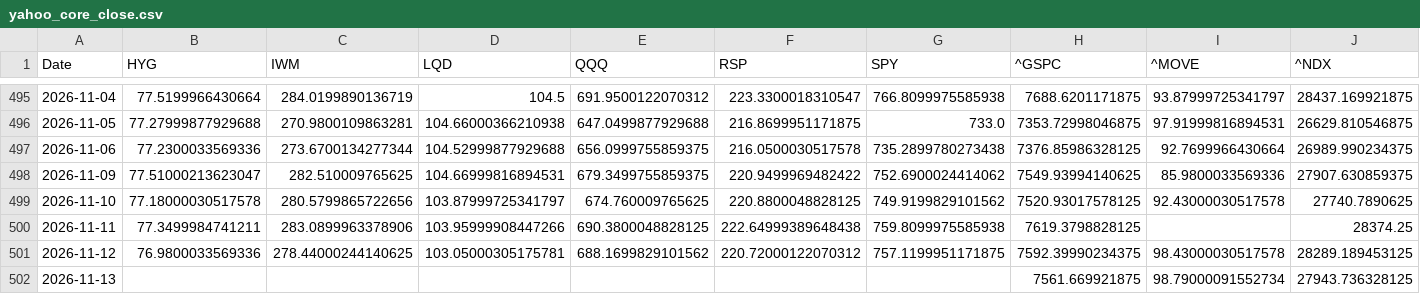
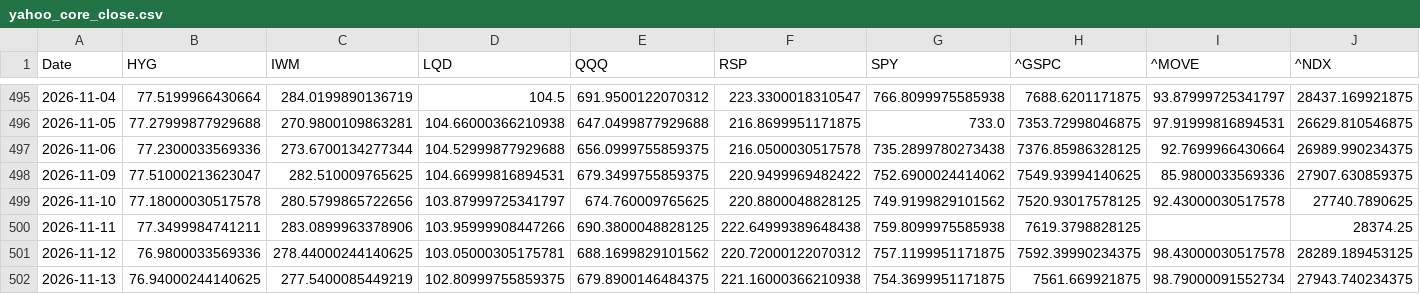
Before and after one commit to lzk00099/Buy-the-dip-tracker, a CSV file: cache/yahoo_core_close.csv, drawn as a sheet; only a part is shown, gaps mark what is left out.

```diff
--- a/cache/yahoo_core_close.csv
+++ b/cache/yahoo_core_close.csv
@@ -501,2 +501,2 @@ Date,HYG,IWM,LQD,QQQ,RSP,SPY,^GSPC,^MOVE,^NDX
 2026-11-12,76.9800033569336,278.44000244140625,103.05000305175781,688.1699829101562,220.72000122070312,757.1199951171875,7592.39990234375,98.43000030517578,28289.189453125
-2026-11-13,,,,,,,7561.669921875,98.79000091552734,27943.736328125
+2026-11-13,76.94000244140625,277.5400085449219,102.80999755859375,679.8900146484375,221.16000366210938,754.3699951171875,7561.669921875,98.79000091552734,27943.740234375
```
Also changed, not shown: cache/cboe_DSPX.csv, cache/cboe_VIX.csv, 4 other files.
